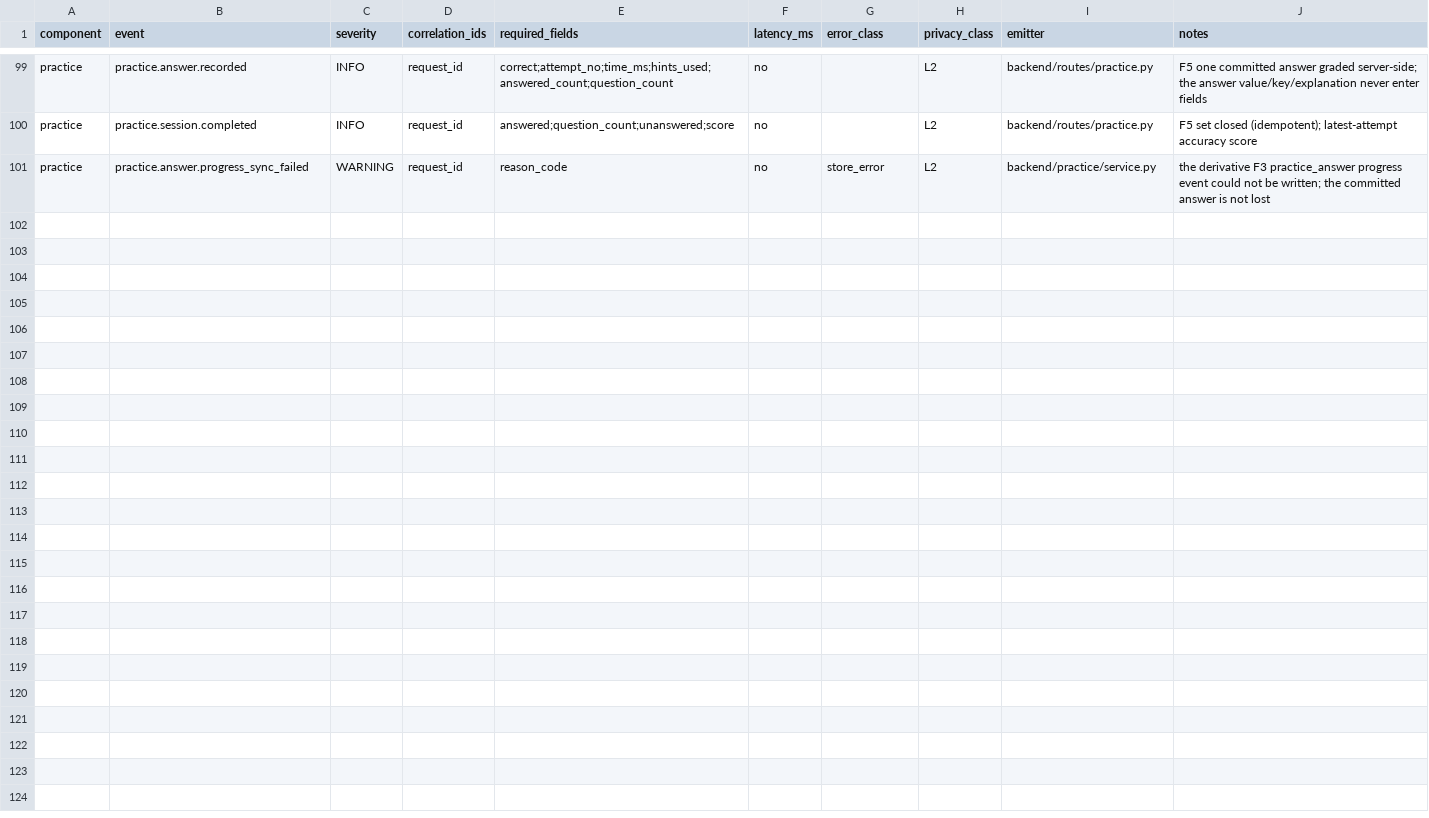
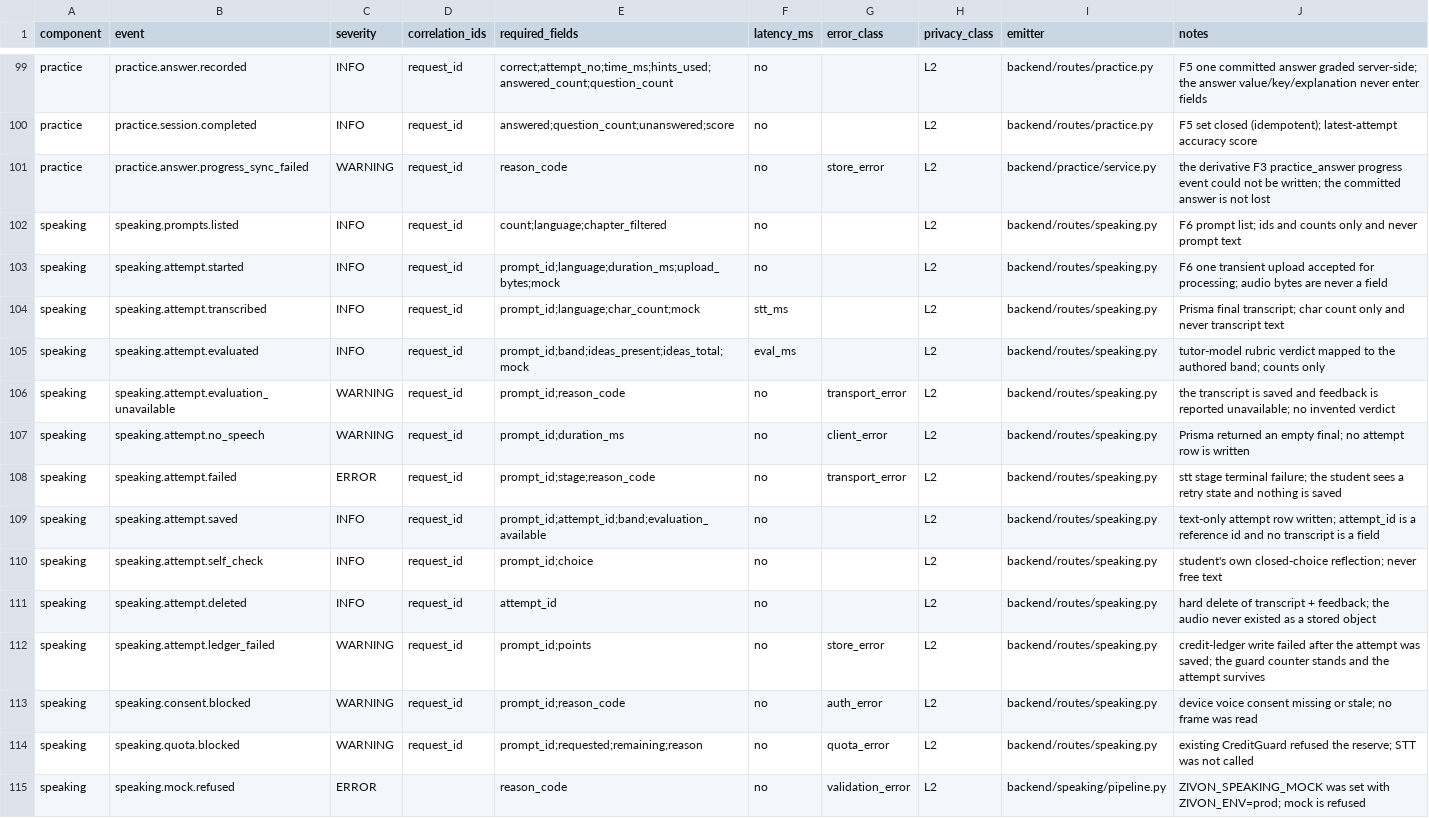
Before and after one commit to architgore050/zivon, a CSV file: docs/specs/observability/instrumentation-map.csv, drawn as a sheet; only a part is shown, gaps mark what is left out; the diff names each change by its address in the sheet, - before the commit and + after, or states it on an @@ line.

Commit message:
feat(speaking): W4 F6 explain-back hub, recorder, history
Voice explain-back over the existing Prisma STT + tutor brain, with the
existing device consent gate and credit guard. The upload is one transient
16 kHz mono PCM16 WAV, bounded in memory and never stored; the saved attempt
is transcript + rubric/feedback JSON + self-check, owner-scoped and
hard-deletable.

- /v1/speaking/prompts, POST/GET/PATCH/DELETE /v1/speaking/attempts
- /app/speaking hub, recorder, history(SSR) + app-speaking.js island
- rubric band computed in code from authored thresholds; model returns
  presence/evidence only, validated before use
- clearly labelled dev mock mode (ZIVON_SPEAKING_MOCK), refused in prod
- nginx exact upload location (4 MB, 90 s) for the 45 s capture
- events mapped; docs: speaking.md, state matrix, web-shell handoff
- tests: API/pages, pipeline/rubric/WAV, Chromium fake-mic island, 360 px

```diff
--- a/docs/specs/observability/instrumentation-map.csv
+++ b/docs/specs/observability/instrumentation-map.csv
+row 102: speaking | speaking.prompts.listed | INFO | request_id | count;language;chapter_filtered | no |  | L2 | backend/routes/speaking.py | F6 prompt list; ids and counts only and never prompt text
+row 103: speaking | speaking.attempt.started | INFO | request_id | prompt_id;language;duration_ms;upload_bytes;mock | no |  | L2 | backend/routes/speaking.py | F6 one transient upload accepted for processing; audio bytes are never a field
+row 104: speaking | speaking.attempt.transcribed | INFO | request_id | prompt_id;language;char_count;mock | stt_ms |  | L2 | backend/routes/speaking.py | Prisma final transcript; char count only and never transcript text
+row 105: speaking | speaking.attempt.evaluated | INFO | request_id | prompt_id;band;ideas_present;ideas_total;mock | eval_ms |  | L2 | backend/routes/speaking.py | tutor-model rubric verdict mapped to the authored band; counts only
+row 106: speaking | speaking.attempt.evaluation_unavailable | WARNING | request_id | prompt_id;reason_code | no | transport_error | L2 | backend/routes/speaking.py | the transcript is saved and feedback is reported unavailable; no invented verdict
+row 107: speaking | speaking.attempt.no_speech | WARNING | request_id | prompt_id;duration_ms | no | client_error | L2 | backend/routes/speaking.py | Prisma returned an empty final; no attempt row is written
+row 108: speaking | speaking.attempt.failed | ERROR | request_id | prompt_id;stage;reason_code | no | transport_error | L2 | backend/routes/speaking.py | stt stage terminal failure; the student sees a retry state and nothing is saved
+row 109: speaking | speaking.attempt.saved | INFO | request_id | prompt_id;attempt_id;band;evaluation_available | no |  | L2 | backend/routes/speaking.py | text-only attempt row written; attempt_id is a reference id and no transcript is a field
+row 110: speaking | speaking.attempt.self_check | INFO | request_id | prompt_id;choice | no |  | L2 | backend/routes/speaking.py | student's own closed-choice reflection; never free text
+row 111: speaking | speaking.attempt.deleted | INFO | request_id | attempt_id | no |  | L2 | backend/routes/speaking.py | hard delete of transcript + feedback; the audio never existed as a stored object
+row 112: speaking | speaking.attempt.ledger_failed | WARNING | request_id | prompt_id;points | no | store_error | L2 | backend/routes/speaking.py | credit-ledger write failed after the attempt was saved; the guard counter stands and the attempt survives
+row 113: speaking | speaking.consent.blocked | WARNING | request_id | prompt_id;reason_code | no | auth_error | L2 | backend/routes/speaking.py | device voice consent missing or stale; no frame was read
+row 114: speaking | speaking.quota.blocked | WARNING | request_id | prompt_id;requested;remaining;reason | no | quota_error | L2 | backend/routes/speaking.py | existing CreditGuard refused the reserve; STT was not called
+row 115: speaking | speaking.mock.refused | ERROR |  | reason_code | no | validation_error | L2 | backend/speaking/pipeline.py | ZIVON_SPEAKING_MOCK was set with ZIVON_ENV=prod; mock is refused
```
Also changed, not shown: 31 other files.
